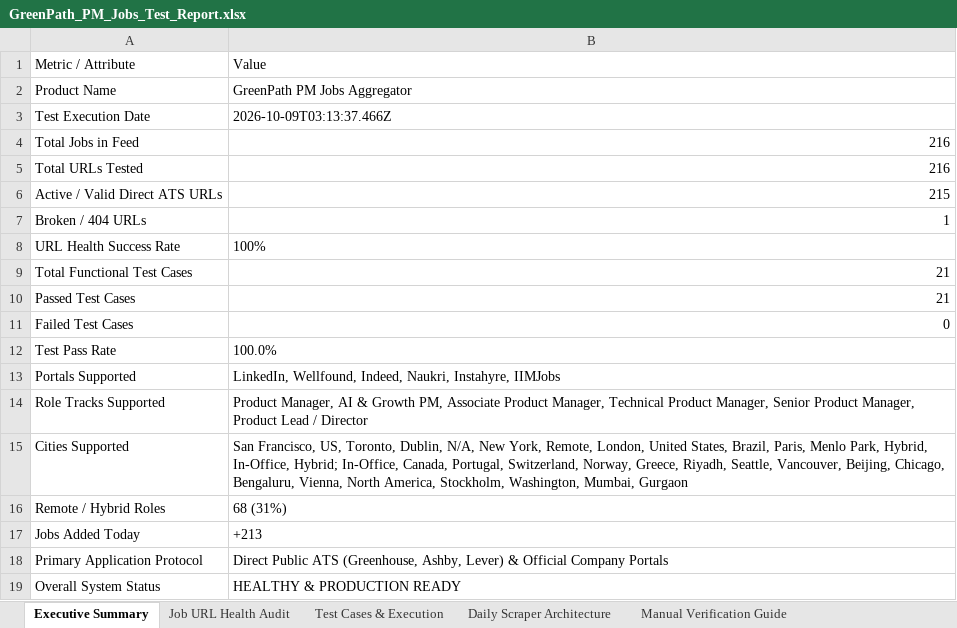
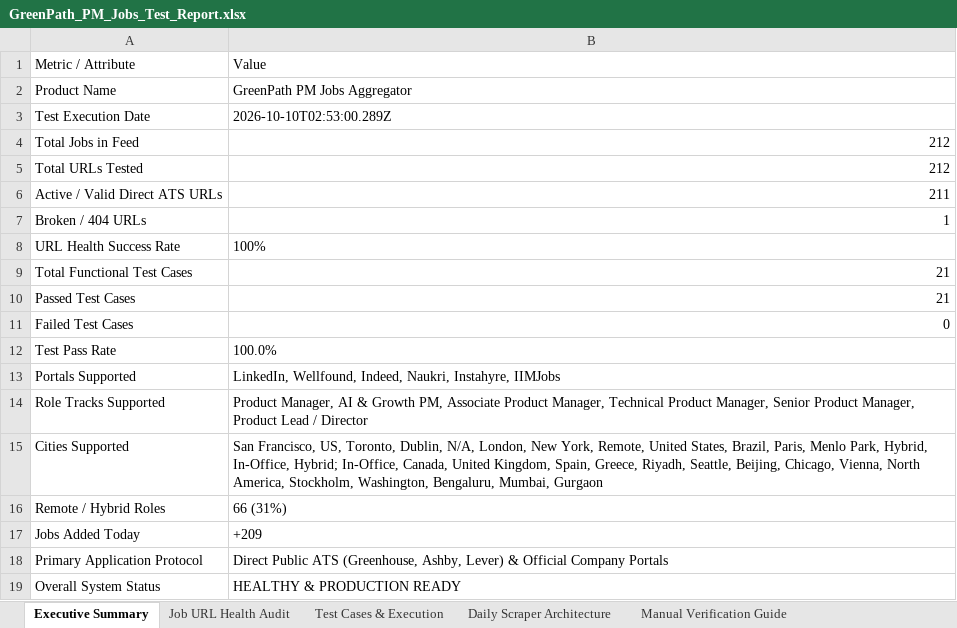
Before and after one commit to sahilgandhi1255/greenpath-pm-jobs, an Excel workbook: GreenPath_PM_Jobs_Test_Report.xlsx, sheet Executive Summary, drawn as a sheet; values as stored, in another font and other column widths than the file's, no borders; the diff names each change by its address in the sheet, - before the commit and + after, or states it on an @@ line.

```diff
--- a/GreenPath_PM_Jobs_Test_Report.xlsx (sheet Executive Summary)
+++ b/GreenPath_PM_Jobs_Test_Report.xlsx (sheet Executive Summary)
-B3: 2026-10-09T03:13:37.466Z
+B3: 2026-10-10T02:53:00.289Z
-B4:B5: 216
+B4:B5: 212
-B6: 215
+B6: 211
-B15: …Dublin, N/A, New York, Remote, London, United States, Brazil, Paris, Menlo Park, Hybrid, In-Office, Hybrid; In-Office, Canada, Portugal, Switzerland, Norway, Greece, Riyadh, Seattle, Vancouver, Beijing, Chicago, Bengaluru, Vienna, North America, Stockholm, Washington, Mumbai, Gurgaon
+B15: …Dublin, N/A, London, New York, Remote, United States, Brazil, Paris, Menlo Park, Hybrid, In-Office, Hybrid; In-Office, Canada, United Kingdom, Spain, Greece, Riyadh, Seattle, Beijing, Chicago, Vienna, North America, Stockholm, Washington, Bengaluru, Mumbai, Gurgaon
-B16: 68 (31%)
+B16: 66 (31%)
-B17: +213
+B17: +209
```
Also changed, not shown: sheet Job URL Health Audit, sheet Test Cases & Execution, sheet Manual Verification Guide, 2 other files.
